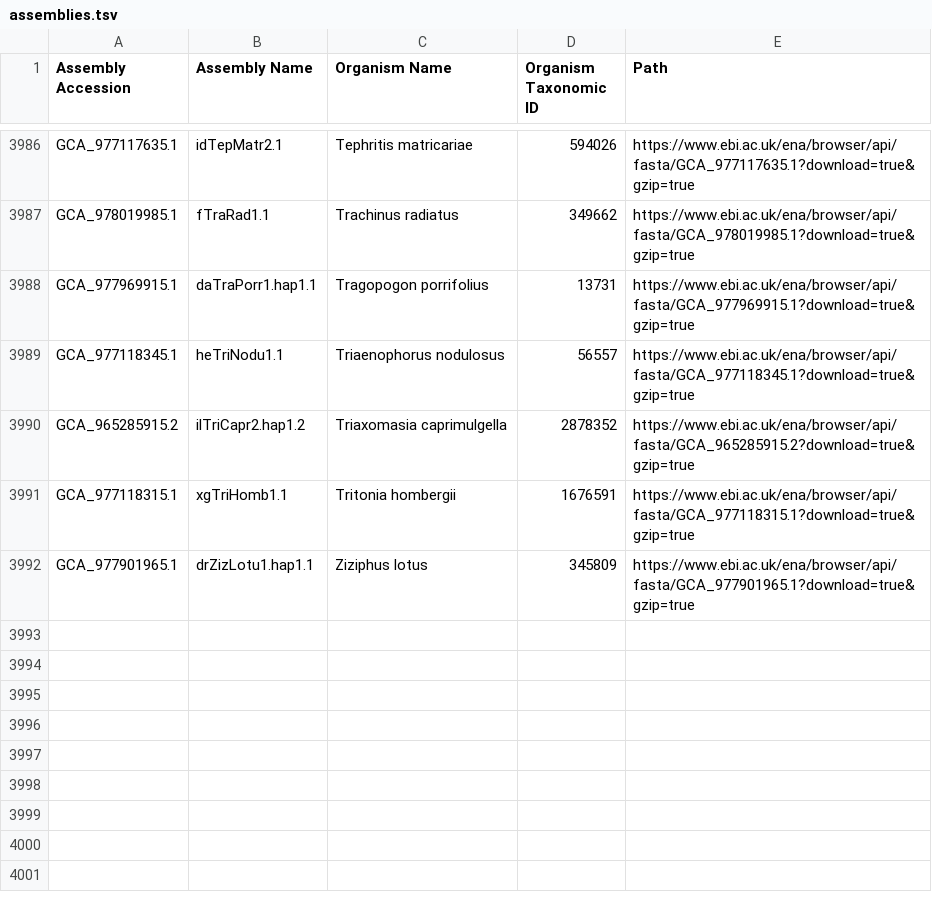
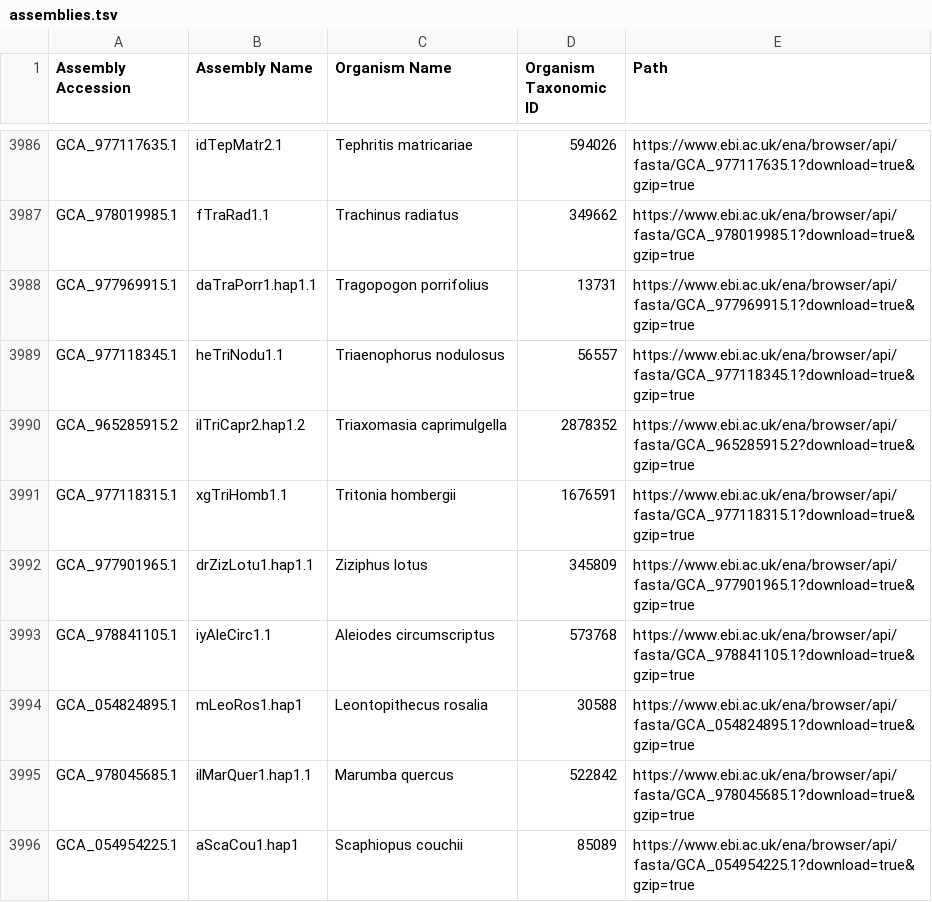
Before and after one commit to guigolab/bioproject-genome-tracker, a TSV file: matrices/assemblies.tsv, drawn as a sheet; only a part is shown, gaps mark what is left out.

```diff
--- a/matrices/assemblies.tsv
+++ b/matrices/assemblies.tsv
@@ -3992 +3992,5 @@ GCA_977118315.1	xgTriHomb1.1	Tritonia hombergii	1676591	https://www.ebi.ac.uk/en
 GCA_977901965.1	drZizLotu1.hap1.1	Ziziphus lotus	345809	https://www.ebi.ac.uk/ena/browser/api/fasta/GCA_977901965.1?download=true&gzip=true
+GCA_978841105.1	iyAleCirc1.1	Aleiodes circumscriptus	573768	https://www.ebi.ac.uk/ena/browser/api/fasta/GCA_978841105.1?download=true&gzip=true
+GCA_054824895.1	mLeoRos1.hap1	Leontopithecus rosalia	30588	https://www.ebi.ac.uk/ena/browser/api/fasta/GCA_054824895.1?download=true&gzip=true
+GCA_978045685.1	ilMarQuer1.hap1.1	Marumba quercus	522842	https://www.ebi.ac.uk/ena/browser/api/fasta/GCA_978045685.1?download=true&gzip=true
+GCA_054954225.1	aScaCou1.hap1	Scaphiopus couchii	85089	https://www.ebi.ac.uk/ena/browser/api/fasta/GCA_054954225.1?download=true&gzip=true
```
